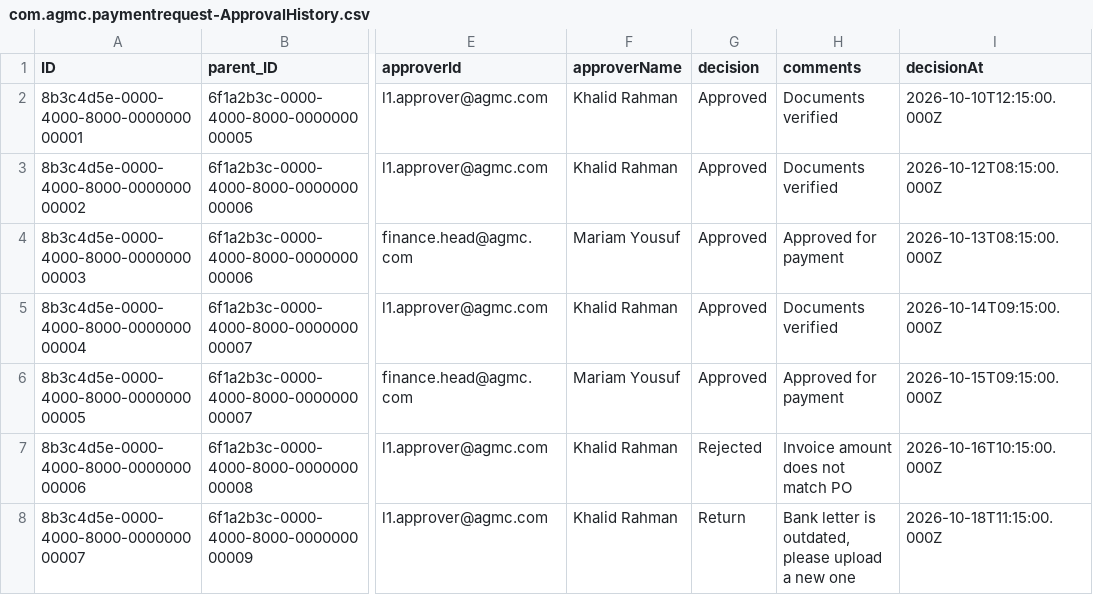
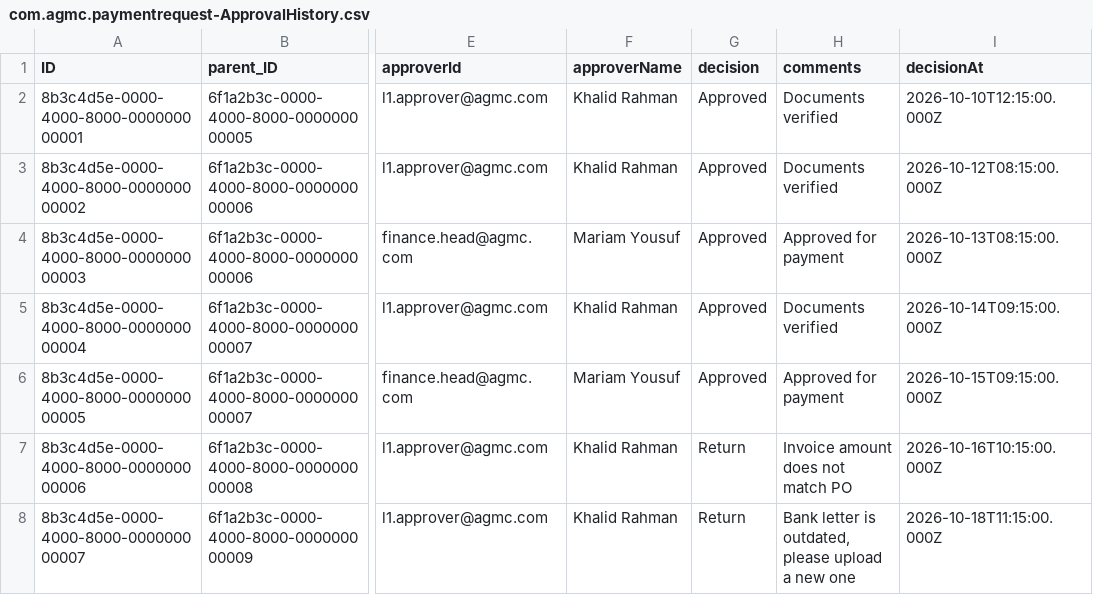
Before and after one commit to Pavankulkarni425/Albatha, a CSV file: db/data/com.agmc.paymentrequest-ApprovalHistory.csv, drawn as a sheet; only a part is shown, gaps mark what is left out; the diff names each change by its address in the sheet, - before the commit and + after, or states it on an @@ line.

```diff
--- a/db/data/com.agmc.paymentrequest-ApprovalHistory.csv
+++ b/db/data/com.agmc.paymentrequest-ApprovalHistory.csv
-G7 (decision): Rejected
+G7 (decision): Return
```
Also changed, not shown: db/data/com.agmc.paymentrequest-DocumentTypes.csv, db/data/com.agmc.paymentrequest-PaymentRequests.csv, 46 other files.
